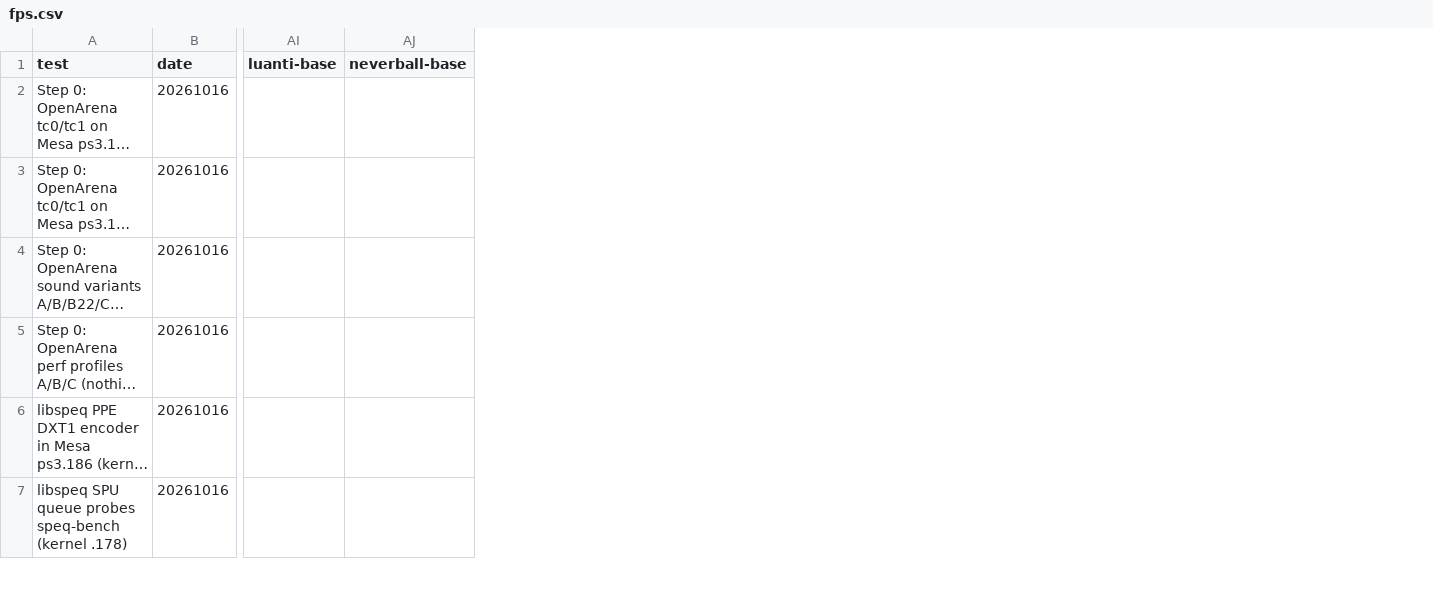
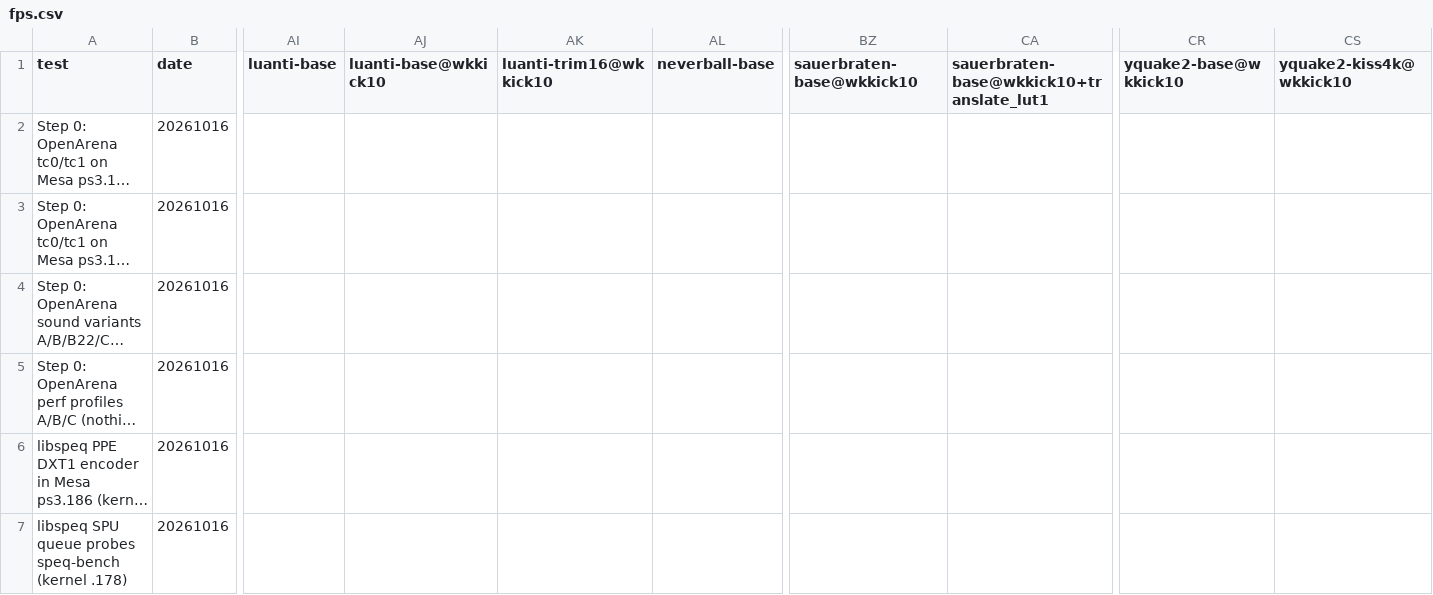
Before and after one commit to nanobyte-dev/walnut-linux, a CSV file: games/bench/results/fps.csv, drawn as a sheet; only a part is shown, gaps mark what is left out; long unchanged cells end in …; the diff covers the shown part only; the diff names each change by its address in the sheet, - before the commit and + after, or states it on an @@ line.

Commit message:
results: Sauerbraten +53% with NV30_TRANSLATE_LUT (25.9 -> 39.6 fps), Yamagi Quake II kiss4k: 70 MB less RAM and no gameplay stalls (22.6 -> 0.05 s); Luanti trim16 rejected

```diff
--- a/games/bench/results/fps.csv
+++ b/games/bench/results/fps.csv
+column AJ (luanti-base@wkkick10), empty
+column AK (luanti-trim16@wkkick10), empty
+column BZ (sauerbraten-base@wkkick10), empty
+column CA, row 1: sauerbraten-base@wkkick10+translate_lut1
+column CR (yquake2-base@wkkick10), empty
+column CS (yquake2-kiss4k@wkkick10), empty
```
Also changed, not shown: 1 added row elsewhere in this file, games/bench/results/cpu.csv, games/bench/results/longest_ms.csv, 15 other files.
